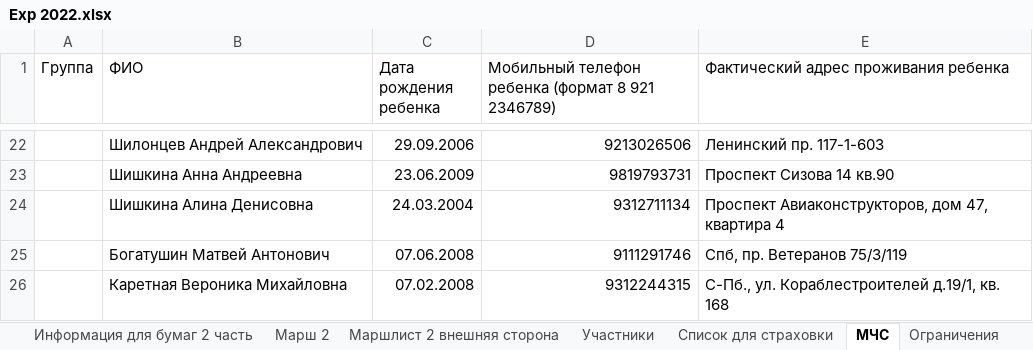
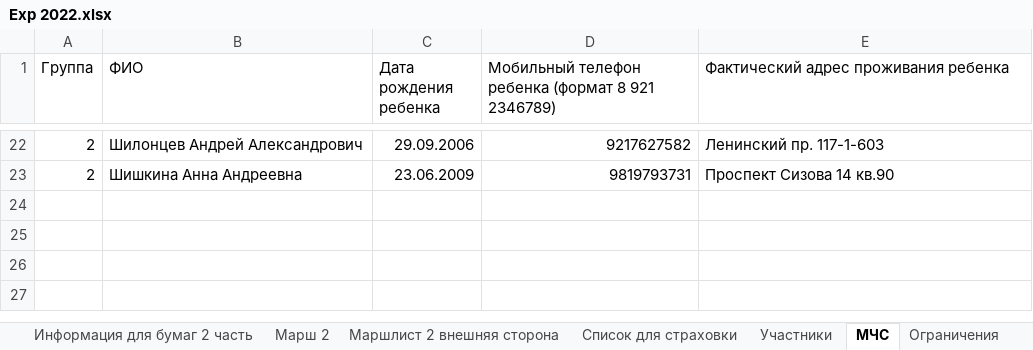
Before and after one commit to polydora/Lab-processings, an Excel workbook: Exp2022/Exp 2022.xlsx, sheet МЧС, drawn as a sheet; only a part is shown, gaps mark what is left out; values as stored, in another font and other column widths than the file's, no borders; removed rows and columns are numbered as before the commit, all else as after; the diff covers the shown part only; the diff names each change by its address in the sheet, - before the commit and + after, or states it on an @@ line.

```diff
--- a/Exp2022/Exp 2022.xlsx (sheet МЧС)
+++ b/Exp2022/Exp 2022.xlsx (sheet МЧС)
@@ sheet tab order changed: Информация для бумаг 2 часть | Марш 2 | Маршлист 2 внешняя сторона | Список для страховки | Участники | МЧС | Ограничения @@
-A22:A23 (Группа): (empty)
+A22:A23 (Группа): 2
-D22: 9213026506
+D22: 9217627582
-row 24:  | Шишкина Алина Денисовна | 24.03.2004 | 9312711134 | Проспект Авиаконструкторов, дом 47, квартира 4
-row 25:  | Богатушин Матвей Антонович | 07.06.2008 | 9111291746 | Спб, пр. Ветеранов 75/3/119
-row 26:  | Каретная Вероника Михайловна | 07.02.2008 | 9312244315 | С-Пб., ул. Кораблестроителей д.19/1, кв. 168
```
Also changed, not shown: 9 added rows, 9 removed rows, 17 edited cells and cell formats elsewhere in this sheet, sheet Список для страховки, sheet Участники, 1 other file.
